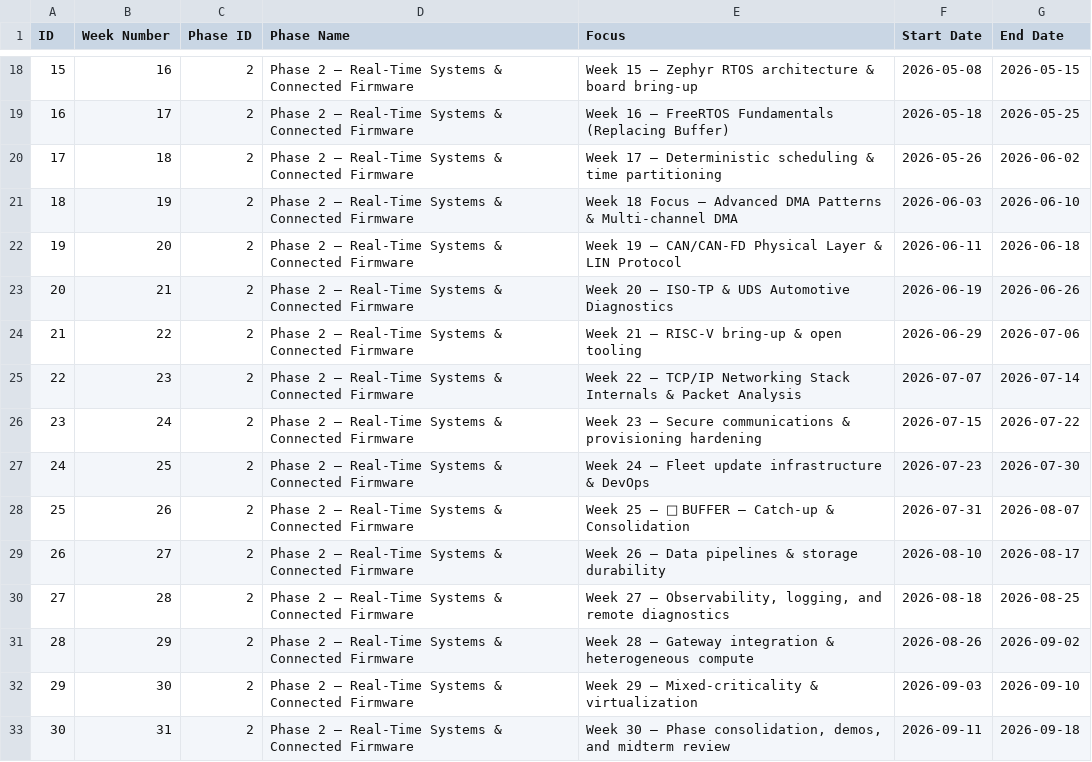
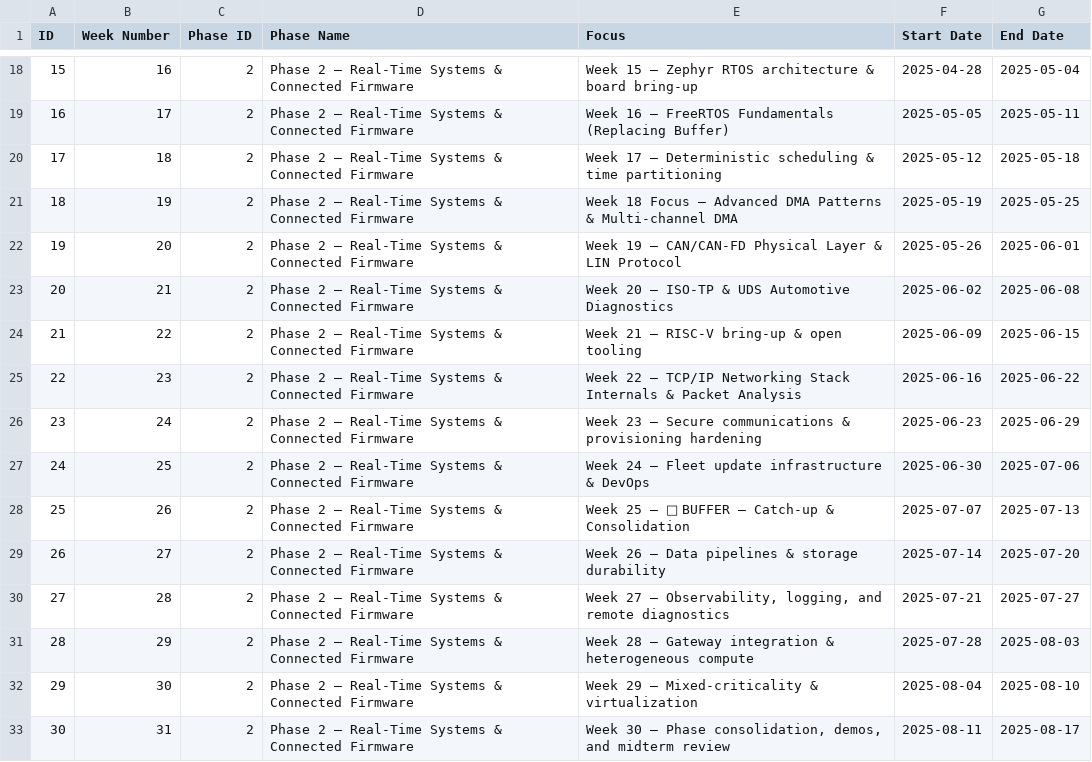
Before and after one commit to khashyap0803/Embedded_Systems_Tracker, a CSV file: audit_data/02_weeks.csv, drawn as a sheet; only a part is shown, gaps mark what is left out; the diff covers the shown part only.

```diff
--- a/audit_data/02_weeks.csv
+++ b/audit_data/02_weeks.csv
@@ -18,16 +18,16 @@ ID,Week Number,Phase ID,Phase Name,Focus,Start Date,End Date
-15,16,2,Phase 2 – Real-Time Systems & Connected Firmware,Week 15 – Zephyr RTOS architecture & board bring-up,2026-05-08,2026-05-15
-16,17,2,Phase 2 – Real-Time Systems & Connected Firmware,Week 16 – FreeRTOS Fundamentals (Replacing Buffer),2026-05-18,2026-05-25
-17,18,2,Phase 2 – Real-Time Systems & Connected Firmware,Week 17 – Deterministic scheduling & time partitioning,2026-05-26,2026-06-02
-18,19,2,Phase 2 – Real-Time Systems & Connected Firmware,Week 18 Focus – Advanced DMA Patterns & Multi-channel DMA,2026-06-03,2026-06-10
-19,20,2,Phase 2 – Real-Time Systems & Connected Firmware,Week 19 – CAN/CAN-FD Physical Layer & LIN Protocol,2026-06-11,2026-06-18
-20,21,2,Phase 2 – Real-Time Systems & Connected Firmware,Week 20 – ISO-TP & UDS Automotive Diagnostics,2026-06-19,2026-06-26
-21,22,2,Phase 2 – Real-Time Systems & Connected Firmware,Week 21 – RISC-V bring-up & open tooling,2026-06-29,2026-07-06
-22,23,2,Phase 2 – Real-Time Systems & Connected Firmware,Week 22 – TCP/IP Networking Stack Internals & Packet Analysis,2026-07-07,2026-07-14
-23,24,2,Phase 2 – Real-Time Systems & Connected Firmware,Week 23 – Secure communications & provisioning hardening,2026-07-15,2026-07-22
-24,25,2,Phase 2 – Real-Time Systems & Connected Firmware,Week 24 – Fleet update infrastructure & DevOps,2026-07-23,2026-07-30
-25,26,2,Phase 2 – Real-Time Systems & Connected Firmware,Week 25 – 🔄 BUFFER – Catch-up & Consolidation,2026-07-31,2026-08-07
-26,27,2,Phase 2 – Real-Time Systems & Connected Firmware,Week 26 – Data pipelines & storage durability,2026-08-10,2026-08-17
-27,28,2,Phase 2 – Real-Time Systems & Connected Firmware,"Week 27 – Observability, logging, and remote diagnostics",2026-08-18,2026-08-25
-28,29,2,Phase 2 – Real-Time Systems & Connected Firmware,Week 28 – Gateway integration & heterogeneous compute,2026-08-26,2026-09-02
-29,30,2,Phase 2 – Real-Time Systems & Connected Firmware,Week 29 – Mixed-criticality & virtualization,2026-09-03,2026-09-10
-30,31,2,Phase 2 – Real-Time Systems & Connected Firmware,"Week 30 – Phase consolidation, demos, and midterm review",2026-09-11,2026-09-18
+15,16,2,Phase 2 – Real-Time Systems & Connected Firmware,Week 15 – Zephyr RTOS architecture & board bring-up,2025-04-28,2025-05-04
+16,17,2,Phase 2 – Real-Time Systems & Connected Firmware,Week 16 – FreeRTOS Fundamentals (Replacing Buffer),2025-05-05,2025-05-11
+17,18,2,Phase 2 – Real-Time Systems & Connected Firmware,Week 17 – Deterministic scheduling & time partitioning,2025-05-12,2025-05-18
+18,19,2,Phase 2 – Real-Time Systems & Connected Firmware,Week 18 Focus – Advanced DMA Patterns & Multi-channel DMA,2025-05-19,2025-05-25
+19,20,2,Phase 2 – Real-Time Systems & Connected Firmware,Week 19 – CAN/CAN-FD Physical Layer & LIN Protocol,2025-05-26,2025-06-01
+20,21,2,Phase 2 – Real-Time Systems & Connected Firmware,Week 20 – ISO-TP & UDS Automotive Diagnostics,2025-06-02,2025-06-08
+21,22,2,Phase 2 – Real-Time Systems & Connected Firmware,Week 21 – RISC-V bring-up & open tooling,2025-06-09,2025-06-15
+22,23,2,Phase 2 – Real-Time Systems & Connected Firmware,Week 22 – TCP/IP Networking Stack Internals & Packet Analysis,2025-06-16,2025-06-22
+23,24,2,Phase 2 – Real-Time Systems & Connected Firmware,Week 23 – Secure communications & provisioning hardening,2025-06-23,2025-06-29
+24,25,2,Phase 2 – Real-Time Systems & Connected Firmware,Week 24 – Fleet update infrastructure & DevOps,2025-06-30,2025-07-06
+25,26,2,Phase 2 – Real-Time Systems & Connected Firmware,Week 25 – 🔄 BUFFER – Catch-up & Consolidation,2025-07-07,2025-07-13
+26,27,2,Phase 2 – Real-Time Systems & Connected Firmware,Week 26 – Data pipelines & storage durability,2025-07-14,2025-07-20
+27,28,2,Phase 2 – Real-Time Systems & Connected Firmware,"Week 27 – Observability, logging, and remote diagnostics",2025-07-21,2025-07-27
+28,29,2,Phase 2 – Real-Time Systems & Connected Firmware,Week 28 – Gateway integration & heterogeneous compute,2025-07-28,2025-08-03
+29,30,2,Phase 2 – Real-Time Systems & Connected Firmware,Week 29 – Mixed-criticality & virtualization,2025-08-04,2025-08-10
+30,31,2,Phase 2 – Real-Time Systems & Connected Firmware,"Week 30 – Phase consolidation, demos, and midterm review",2025-08-11,2025-08-17
```
Also changed, not shown: 110 edited cells elsewhere in this file, audit_data/05_resources.csv, audit_data/10_metrics.csv, 2 other files.
